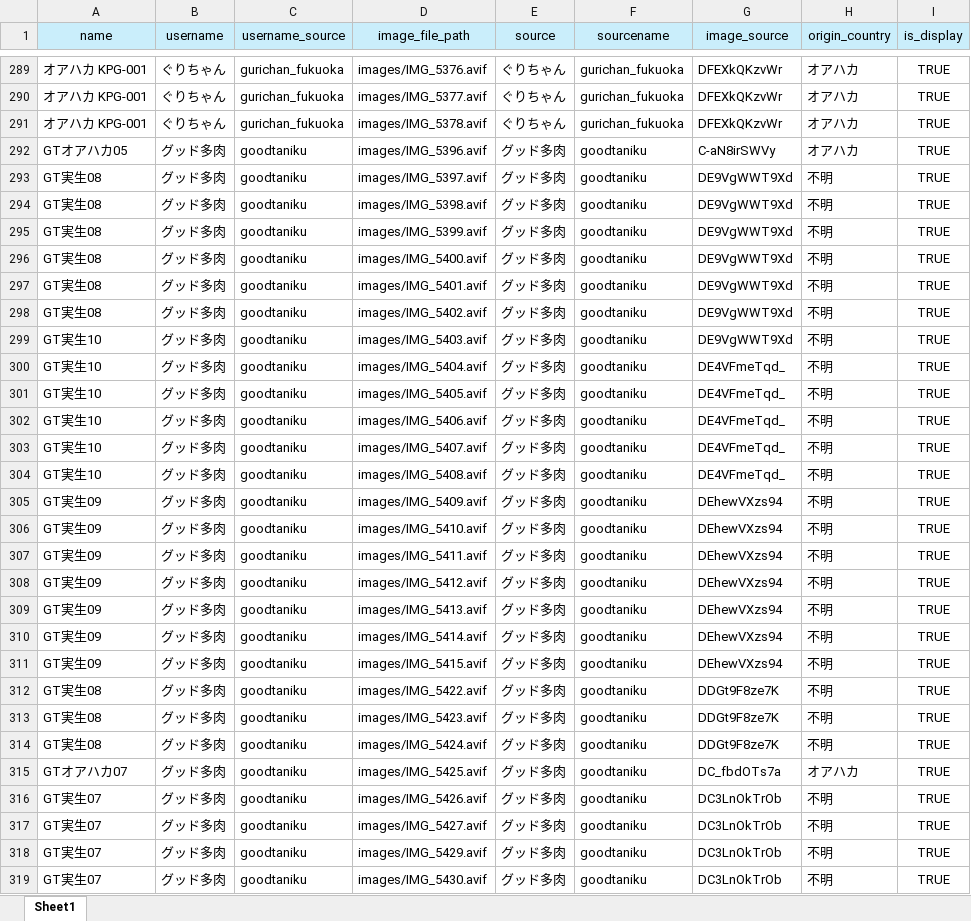
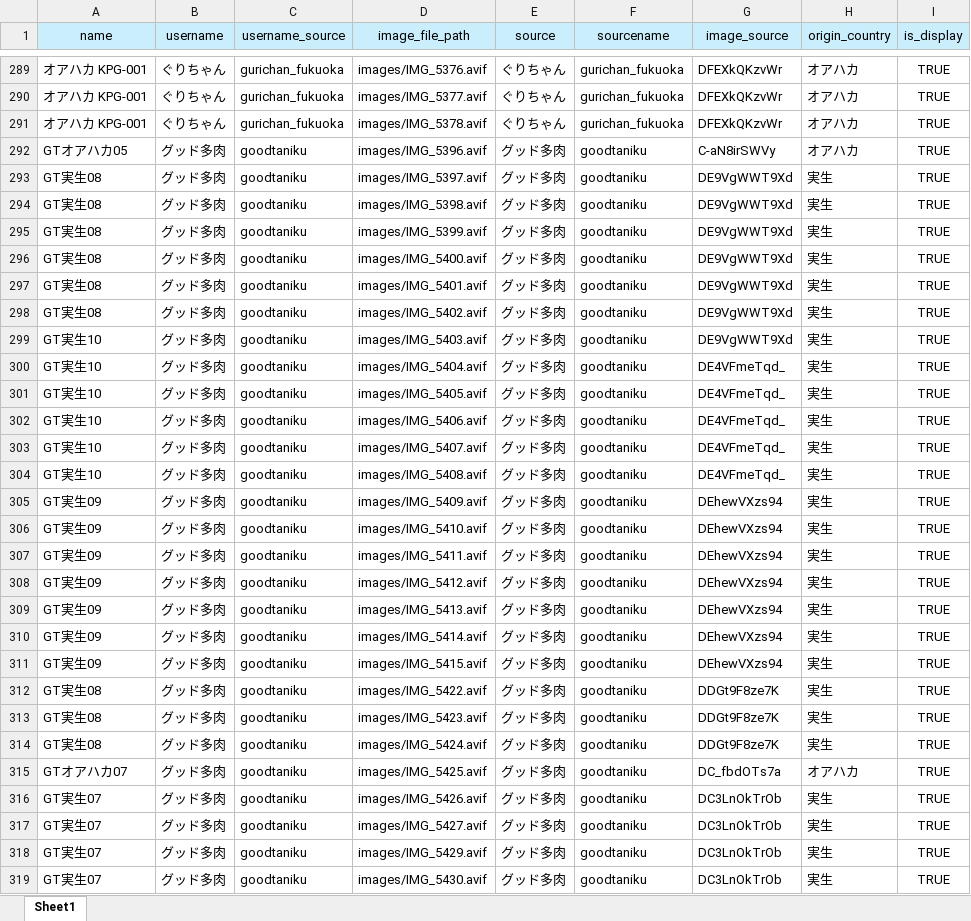
Before and after one commit to IggyRAW/agave-image-search-system, an Excel workbook: src/backend/excel/対応表.xlsx, sheet Sheet1, drawn as a sheet; only a part is shown, gaps mark what is left out; values as stored, in another font and other column widths than the file's, no borders; the diff covers the shown part only; the diff names each change by its address in the sheet, - before the commit and + after, or states it on an @@ line.

```diff
--- a/src/backend/excel/対応表.xlsx (sheet Sheet1)
+++ b/src/backend/excel/対応表.xlsx (sheet Sheet1)
-H293:H314 (origin_country): 不明
+H293:H314 (origin_country): 実生
-H316:H319 (origin_country): 不明
+H316:H319 (origin_country): 実生
```
Also changed, not shown: 4 added rows and 44 edited cells elsewhere in this sheet, 4 other files.
